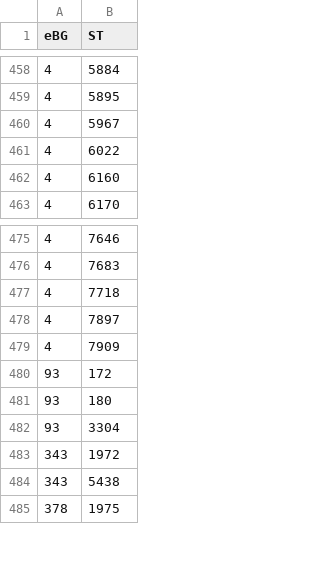
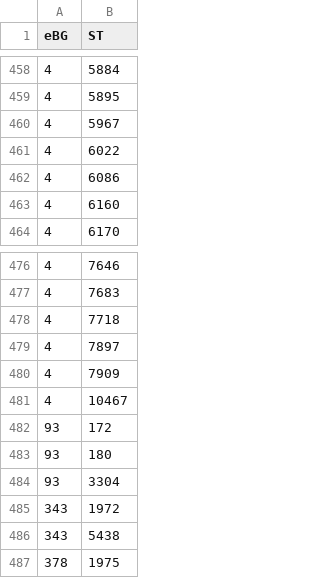
Before and after one commit to APHA-BAC/NextflowSerotypingPipeline, a CSV file: ebgs.csv, drawn as a sheet; only a part is shown, gaps mark what is left out.

Commit message:
eBG lookup table updated to include 10467 and 6086 st

```diff
--- a/ebgs.csv
+++ b/ebgs.csv
@@ -461,2 +461,3 @@ eBG,ST
 4,6022
+4,6086
 4,6160
@@ -479,2 +480,3 @@ eBG,ST
 4,7909
+4,10467
 93,172
```
